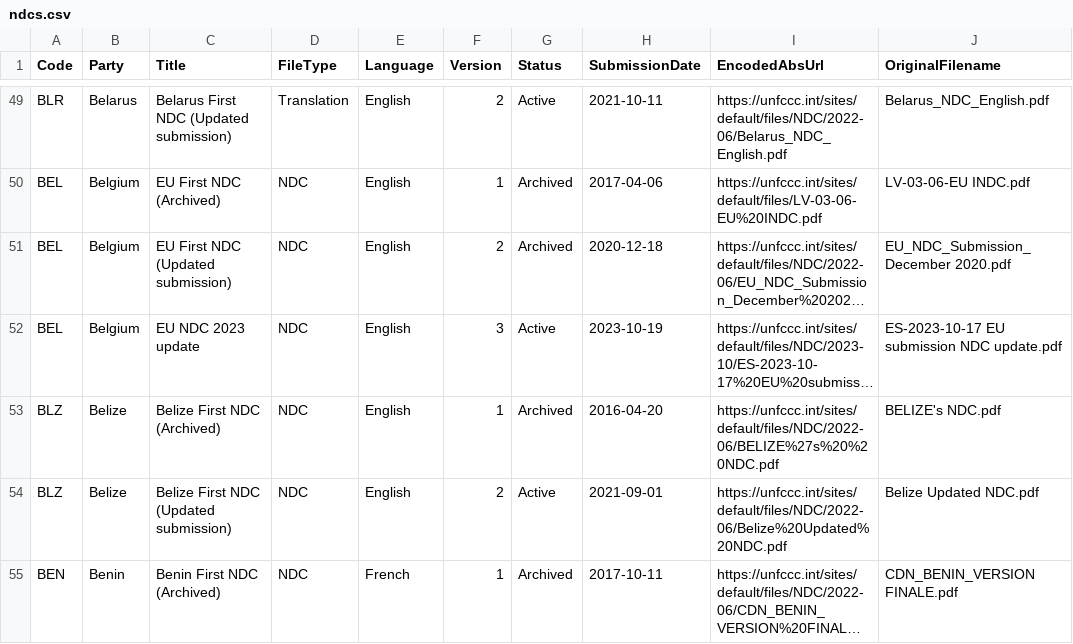
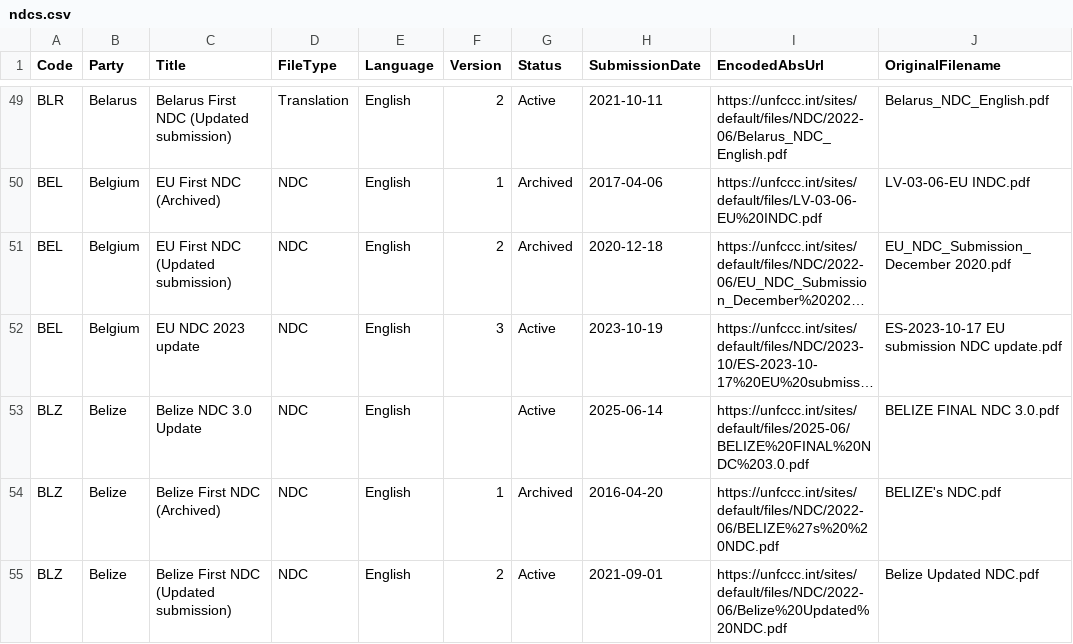
Before and after one commit to openclimatedata/ndcs, a CSV file: data/ndcs.csv, drawn as a sheet; only a part is shown, gaps mark what is left out; the shorter side is filled out with more unchanged rows; long unchanged cells end in …; the diff names each change by its address in the sheet, - before the commit and + after, or states it on an @@ line.

Commit message:
1 row added
  Code: BLZ
  Party: Belize
  Title: Belize NDC 3.0 Update
  FileType: NDC
  Language: English
  Version:
  Status: Active
  SubmissionDate: 2025-06-14
  EncodedAbsUrl: https://unfccc.int/sites/default/files/2025-06/BELIZE%20FINAL%20NDC%203.0.pdf
  OriginalFilename: BELIZE FINAL NDC 3.0.pdf

```diff
--- a/data/ndcs.csv
+++ b/data/ndcs.csv
+row 53: BLZ | Belize | Belize NDC 3.0 Update | NDC | English |  | Active | 2025-06-14 | https://unfccc.int/sites/default/files/2025-06/BELIZE%20FINAL%20NDC%203.0.pdf | BELIZE FINAL NDC 3.0.pdf
```
Also changed, not shown: 1 other file.
